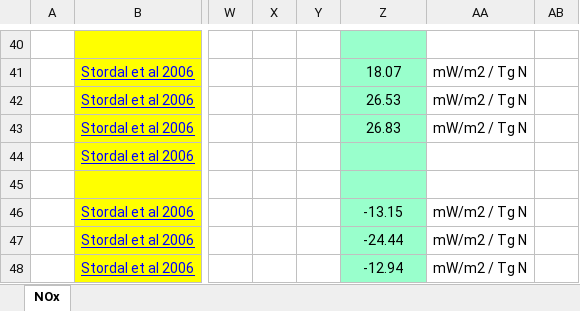
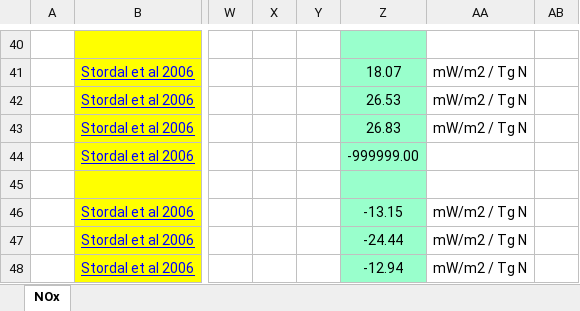
Before and after one commit to milankl/FlyingClimate, an Excel workbook: data/NOx_radiative_forcing.xlsx, sheet NOx, drawn as a sheet; only a part is shown, gaps mark what is left out; values as stored, in another font and other column widths than the file's, no borders; the diff names each change by its address in the sheet, - before the commit and + after, or states it on an @@ line.

```diff
--- a/data/NOx_radiative_forcing.xlsx (sheet NOx)
+++ b/data/NOx_radiative_forcing.xlsx (sheet NOx)
-Z44: (empty)
+Z44: -999999.00
```
Also changed, not shown: 11 other files.
